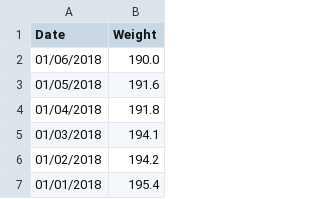
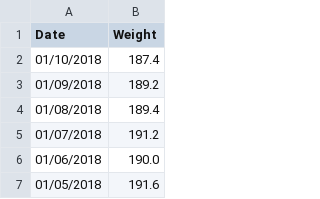
Before and after one commit to mickeys/lose-weight-keto, a CSV file: loseit.csv, drawn as a sheet; only a part is shown; the shorter side is filled out with more unchanged rows.

```diff
--- a/loseit.csv
+++ b/loseit.csv
@@ -1,2 +1,6 @@
 "Date","Weight"
+"01/10/2018","187.4"
+"01/09/2018","189.2"
+"01/08/2018","189.4"
+"01/07/2018","191.2"
 "01/06/2018","190.0"
```
Also changed, not shown: 3 other files.
